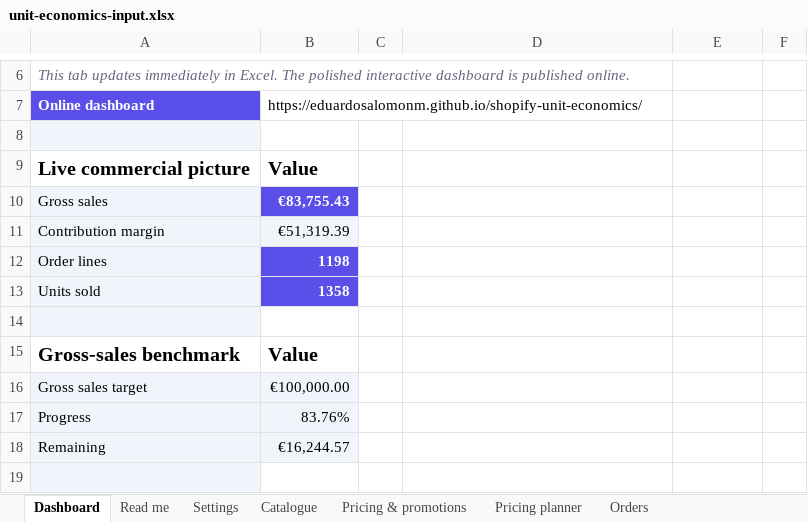
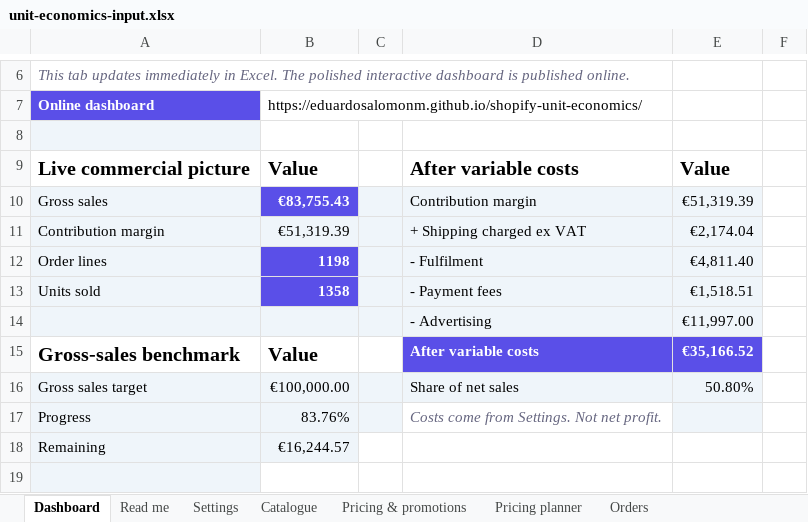
Before and after one commit to eduardosalomonm/shopify-unit-economics, an Excel workbook: assets/unit-economics-input.xlsx, sheet Dashboard, drawn as a sheet; only a part is shown, gaps mark what is left out; values as stored, in another font and other column widths than the file's, no borders; charts and pictures not drawn; the diff names each change by its address in the sheet, - before the commit and + after, or states it on an @@ line.

```diff
--- a/assets/unit-economics-input.xlsx (sheet Dashboard)
+++ b/assets/unit-economics-input.xlsx (sheet Dashboard)
-D9: (empty)
+D9: After variable costs
-E9: (empty)
+E9: Value
-C10:E13 fill: none
+C10:E13 fill: #EFF5FA
-D10: (empty)
+D10: Contribution margin
-E10: (empty)
+E10: €51,319.39
-D11: (empty)
+D11: + Shipping charged ex VAT
-E11: (empty)
+E11: €2,174.04
-D12: (empty)
+D12: - Fulfilment
-E12: (empty)
+E12: €4,811.40
-D13: (empty)
+D13: - Payment fees
-E13: (empty)
+E13: €1,518.51
-B14:E14 fill: none
+B14:E14 fill: #EFF5FA
-row 14: (empty)
+row 14:  |  |  | - Advertising | €11,997.00
-D15: (empty)
+D15: After variable costs
-D15:E15 fill: none
+D15:E15 fill: #5A4FE8
-E15: (empty)
+E15: €35,166.52
-C16:E16 fill: none
+C16:E16 fill: #EFF5FA
-D16: (empty)
+D16: Share of net sales
-E16: (empty)
+E16: 50.80%
-C17 fill: none
+C17 fill: #EFF5FA
-D17: (empty)
+D17: Costs come from Settings. Not net profit.
-E17 fill: none
+E17 fill: #EFF5FA
```
Also changed, not shown: sheet Read me, 4 other files.
